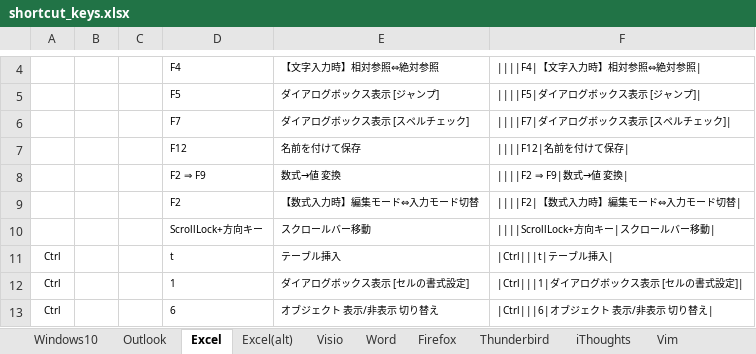
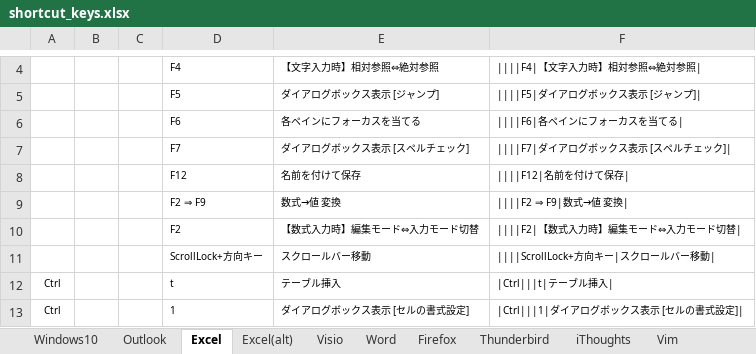
Before and after one commit to draemonash2/draemonash2.github.io, an Excel workbook: shortcut_keys.xlsx, sheet Excel, drawn as a sheet; only a part is shown, gaps mark what is left out; the shorter side is filled out with more unchanged rows; values as stored, in another font and other column widths than the file's, no borders; table styles not drawn; the diff names each change by its address in the sheet, - before the commit and + after, or states it on an @@ line.

```diff
--- a/shortcut_keys.xlsx (sheet Excel)
+++ b/shortcut_keys.xlsx (sheet Excel)
+row 6:  |  |  | F6 | 各ペインにフォーカスを当てる | ||||F6|各ペインにフォーカスを当てる
```
Also changed, not shown: 1 other file.
